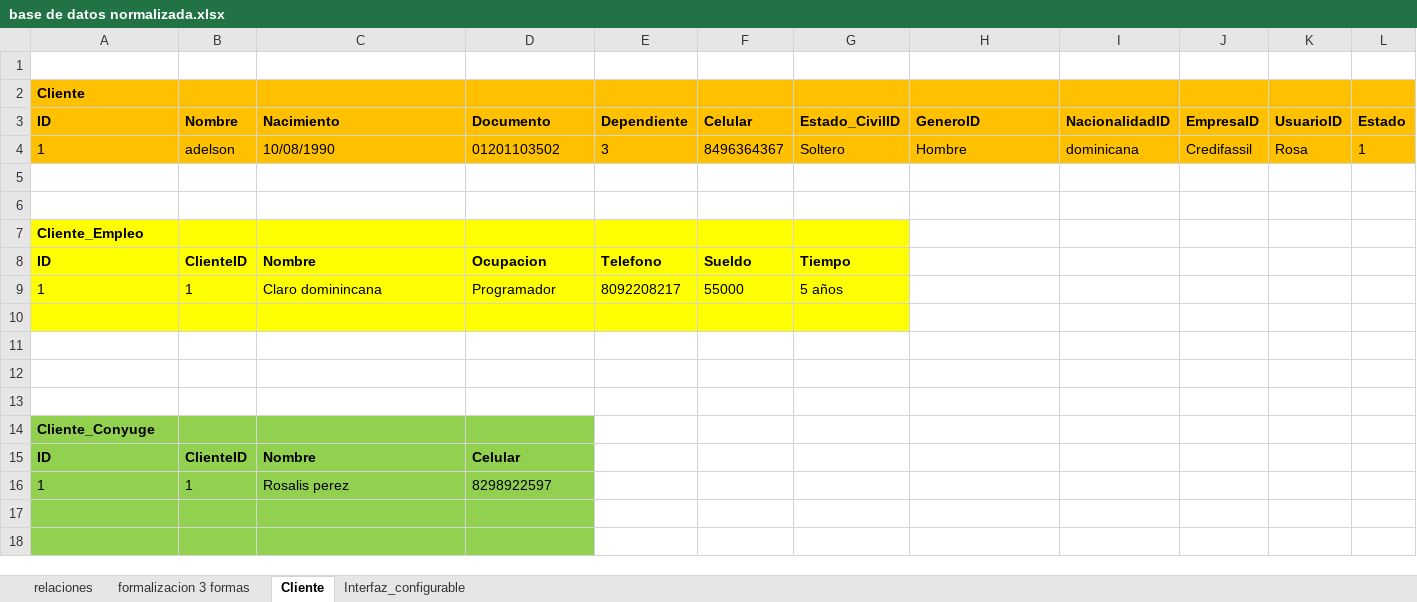
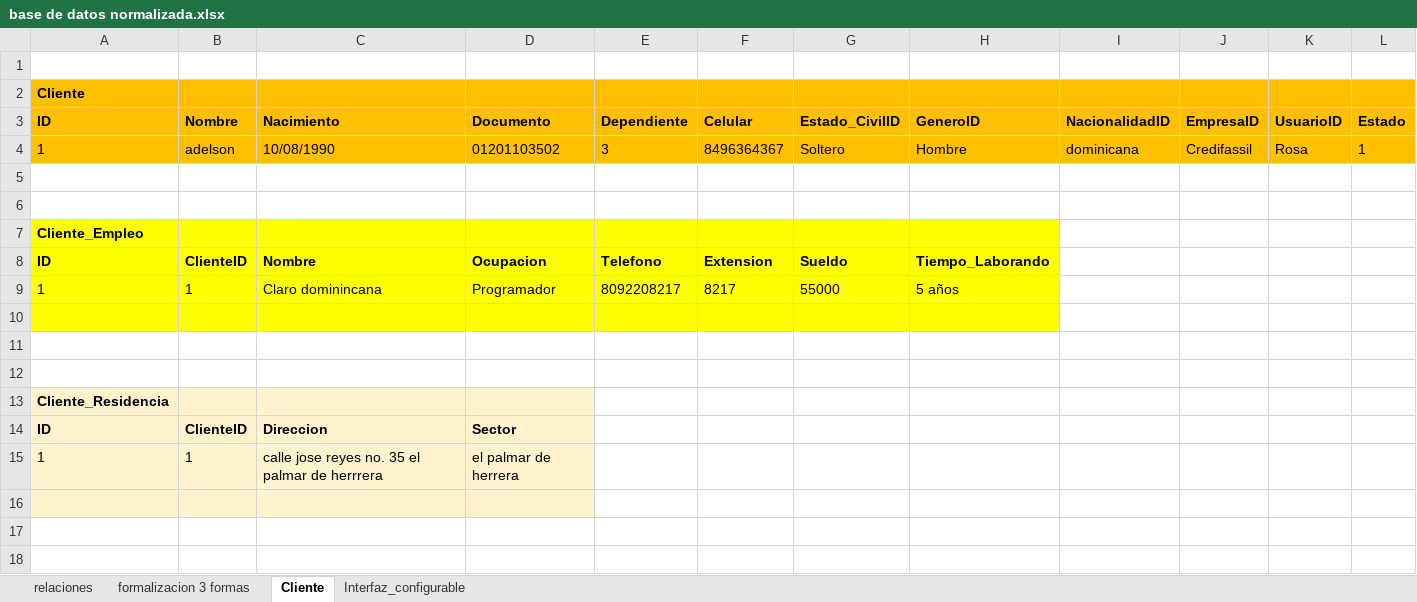
Before and after one commit to Adelson-org/utilitario, an Excel workbook: base de datos normalizada.xlsx, sheet Cliente, drawn as a sheet; only a part is shown; the shorter side is filled out with more unchanged rows; values as stored, in another font and other column widths than the file's, no borders; addresses are those after the commit; the diff names each change by its address in the sheet, - before the commit and + after, or states it on an @@ line.

```diff
--- a/base de datos normalizada.xlsx (sheet Cliente)
+++ b/base de datos normalizada.xlsx (sheet Cliente)
-H7:H10 fill: none
+H7:H10 fill: #FFFF00
-F8 (Celular): Sueldo
+F8 (Celular): Extension
-G8 (Estado_CivilID): Tiempo
+G8 (Estado_CivilID): Sueldo
-H8 (GeneroID): (empty)
+H8 (GeneroID): Tiempo_Laborando
-F9 (Celular): 55000
+F9 (Celular): 8217
-G9 (Estado_CivilID): 5 años
+G9 (Estado_CivilID): 55000
-H9 (GeneroID): (empty)
+H9 (GeneroID): 5 años
+row 11: (empty)
+row 12: (empty)
+row 13: Cliente_Residencia
+row 14: ID | ClienteID | Direccion | Sector
+row 15: 1 | 1 | calle jose reyes no. 35 el palmar de herrrera | el palmar de herrera
-A16:D16 fill: none
+A16:D16 fill: #FFF2CC
```
Also changed, not shown: sheet Interfaz_configurable, 1 other file.
